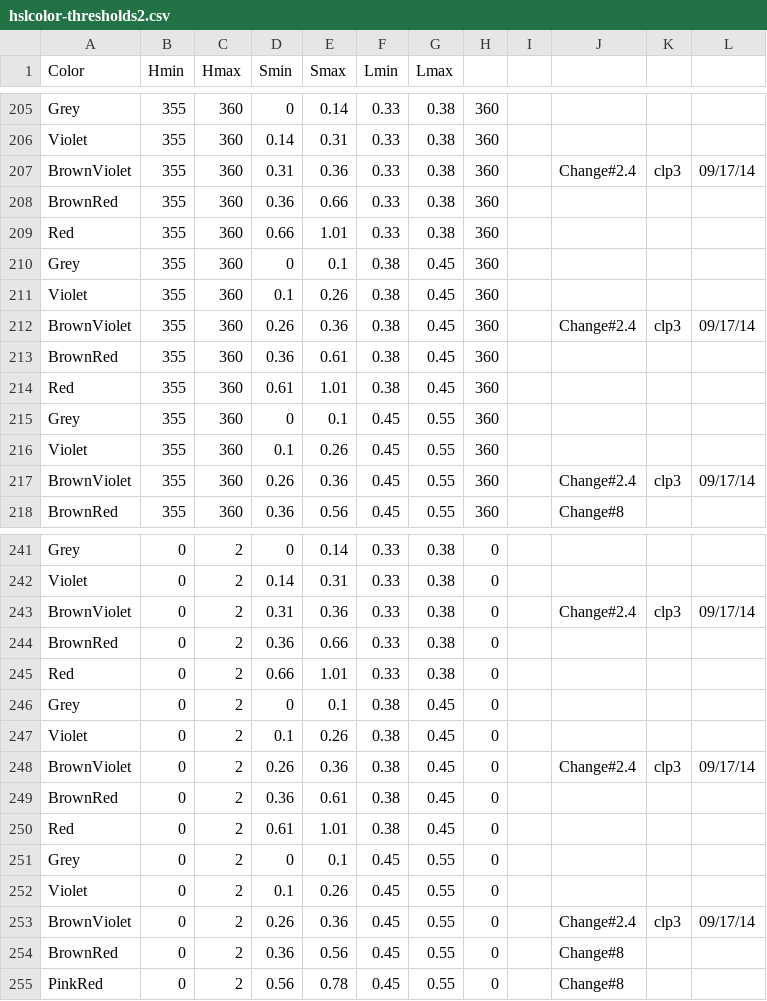
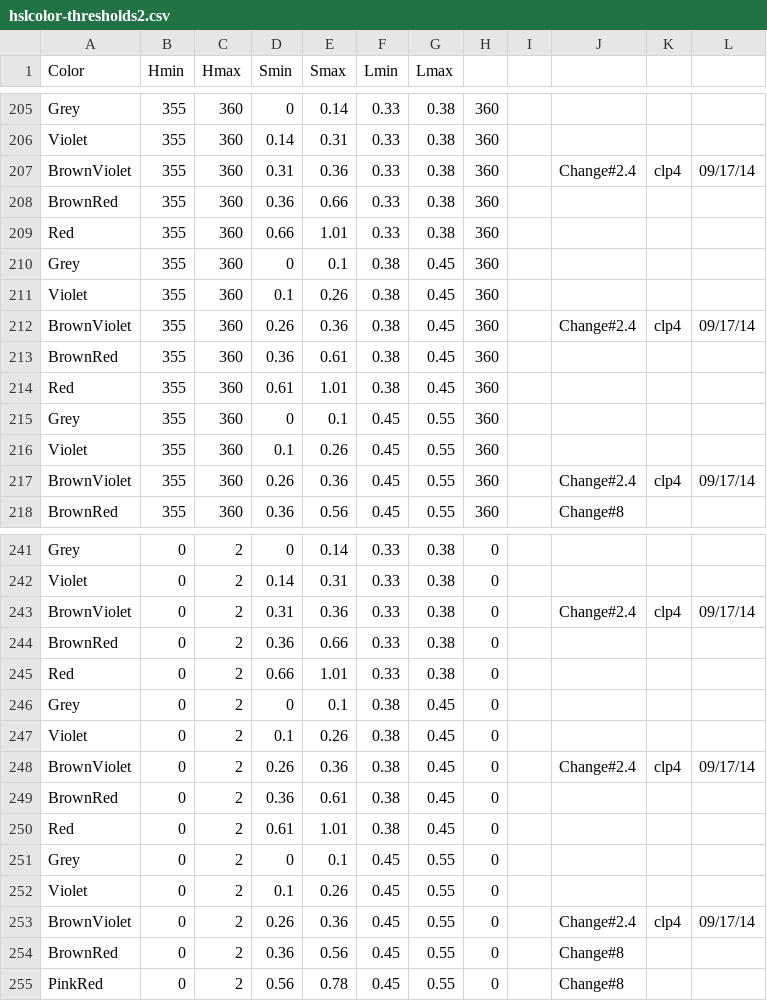
Before and after one commit to theunknowner/Thresholds, a CSV file: Thresholds/hslcolor-thresholds2.csv, drawn as a sheet; only a part is shown, gaps mark what is left out; the diff covers the shown part only.

```diff
--- a/Thresholds/hslcolor-thresholds2.csv
+++ b/Thresholds/hslcolor-thresholds2.csv
@@ -206,3 +206,3 @@ Grey,355,360,0,0.14,0.33,0.38,360,,,,
 Violet,355,360,0.14,0.31,0.33,0.38,360,,,,
-BrownViolet,355,360,0.31,0.36,0.33,0.38,360,,Change#2.4,clp3,09/17/14
+BrownViolet,355,360,0.31,0.36,0.33,0.38,360,,Change#2.4,clp4,09/17/14
 BrownRed,355,360,0.36,0.66,0.33,0.38,360,,,,
@@ -211,3 +211,3 @@ Grey,355,360,0,0.1,0.38,0.45,360,,,,
 Violet,355,360,0.1,0.26,0.38,0.45,360,,,,
-BrownViolet,355,360,0.26,0.36,0.38,0.45,360,,Change#2.4,clp3,09/17/14
+BrownViolet,355,360,0.26,0.36,0.38,0.45,360,,Change#2.4,clp4,09/17/14
 BrownRed,355,360,0.36,0.61,0.38,0.45,360,,,,
@@ -216,3 +216,3 @@ Grey,355,360,0,0.1,0.45,0.55,360,,,,
 Violet,355,360,0.1,0.26,0.45,0.55,360,,,,
-BrownViolet,355,360,0.26,0.36,0.45,0.55,360,,Change#2.4,clp3,09/17/14
+BrownViolet,355,360,0.26,0.36,0.45,0.55,360,,Change#2.4,clp4,09/17/14
 BrownRed,355,360,0.36,0.56,0.45,0.55,360,,Change#8,,
@@ -242,3 +242,3 @@ Grey,0,2,0,0.14,0.33,0.38,0,,,,
 Violet,0,2,0.14,0.31,0.33,0.38,0,,,,
-BrownViolet,0,2,0.31,0.36,0.33,0.38,0,,Change#2.4,clp3,09/17/14
+BrownViolet,0,2,0.31,0.36,0.33,0.38,0,,Change#2.4,clp4,09/17/14
 BrownRed,0,2,0.36,0.66,0.33,0.38,0,,,,
@@ -247,3 +247,3 @@ Grey,0,2,0,0.1,0.38,0.45,0,,,,
 Violet,0,2,0.1,0.26,0.38,0.45,0,,,,
-BrownViolet,0,2,0.26,0.36,0.38,0.45,0,,Change#2.4,clp3,09/17/14
+BrownViolet,0,2,0.26,0.36,0.38,0.45,0,,Change#2.4,clp4,09/17/14
 BrownRed,0,2,0.36,0.61,0.38,0.45,0,,,,
@@ -252,3 +252,3 @@ Grey,0,2,0,0.1,0.45,0.55,0,,,,
 Violet,0,2,0.1,0.26,0.45,0.55,0,,,,
-BrownViolet,0,2,0.26,0.36,0.45,0.55,0,,Change#2.4,clp3,09/17/14
+BrownViolet,0,2,0.26,0.36,0.45,0.55,0,,Change#2.4,clp4,09/17/14
 BrownRed,0,2,0.36,0.56,0.45,0.55,0,,Change#8,,
```
Also changed, not shown: 3 added rows and 8 edited cells elsewhere in this file.
